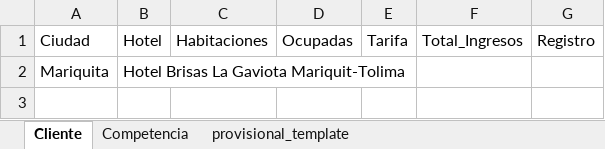
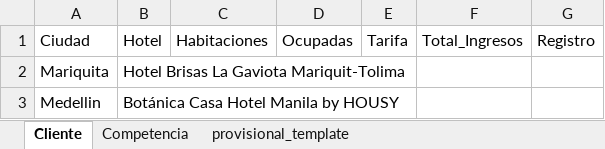
Before and after one commit to Gesglos-Apertura-y-Gestion-Hotelera/booking_scraper, an Excel workbook: app/database/Parametros.xlsx, sheet Cliente, drawn as a sheet; values as stored, in another font and other column widths than the file's, no borders; table styles not drawn; the diff names each change by its address in the sheet, - before the commit and + after, or states it on an @@ line.

Commit message:
2 parametros

```diff
--- a/app/database/Parametros.xlsx (sheet Cliente)
+++ b/app/database/Parametros.xlsx (sheet Cliente)
+row 3: Medellin | Botánica Casa Hotel Manila by HOUSY
```
